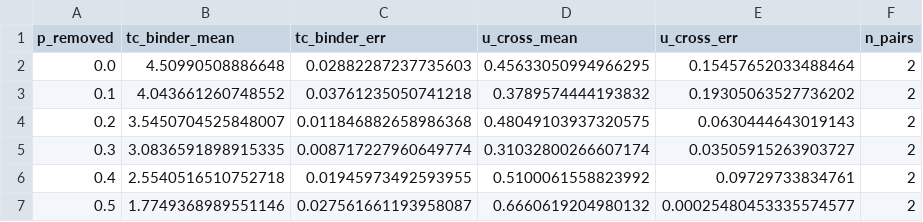
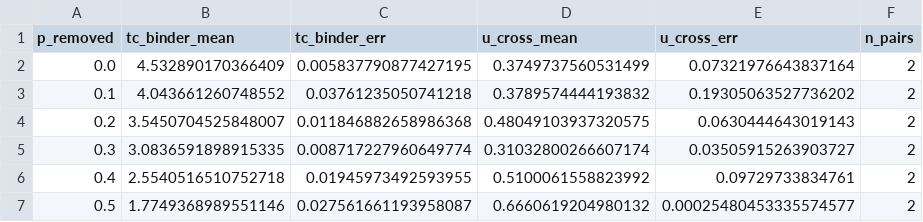
Before and after one commit to faulknco/ising-rs, a CSV file: results/published/dilution_publish_v1/analysis_fss/dilution_binder_crossing_summary.csv, drawn as a sheet.

```diff
--- a/results/published/dilution_publish_v1/analysis_fss/dilution_binder_crossing_summary.csv
+++ b/results/published/dilution_publish_v1/analysis_fss/dilution_binder_crossing_summary.csv
@@ -1,3 +1,3 @@
 p_removed,tc_binder_mean,tc_binder_err,u_cross_mean,u_cross_err,n_pairs
-0.0,4.50990508886648,0.02882287237735603,0.45633050994966295,0.15457652033488464,2
+0.0,4.532890170366409,0.005837790877427195,0.3749737560531499,0.07321976643837164,2
 0.1,4.043661260748552,0.03761235050741218,0.3789574444193832,0.19305063527736202,2
```
Also changed, not shown: results/published/dilution_publish_v1/analysis_fss/dilution_binder_crossings.csv, results/published/dilution_publish_v1/campaign_tc_summary_all_sizes.csv, 15 other files.
